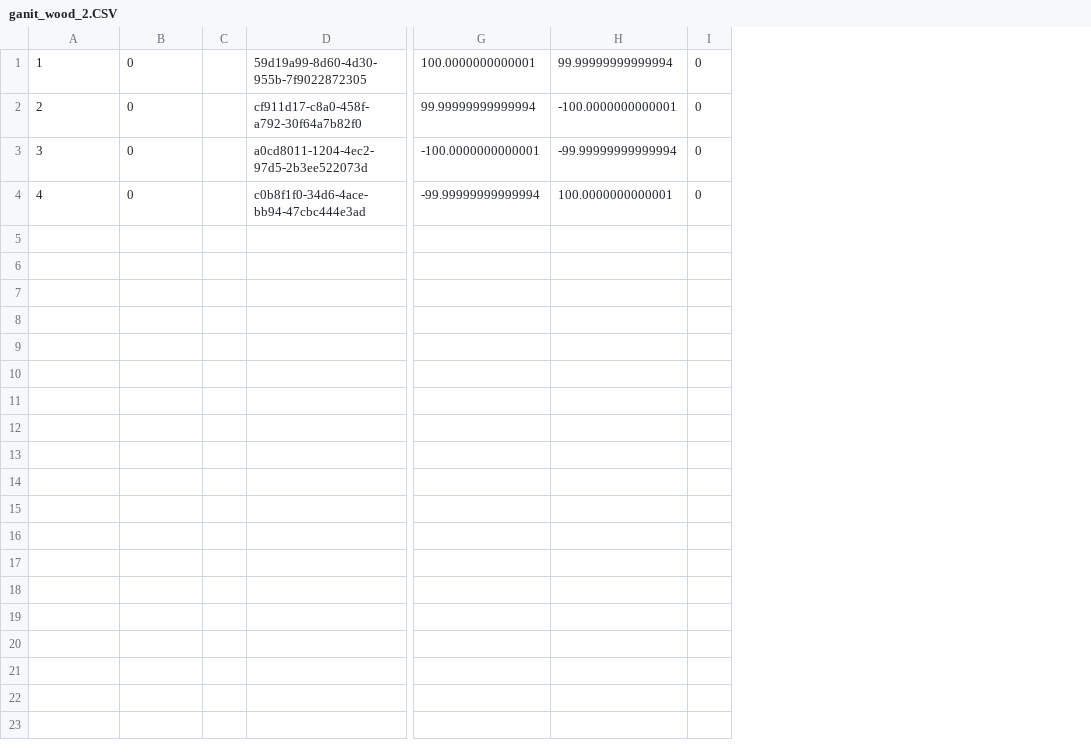
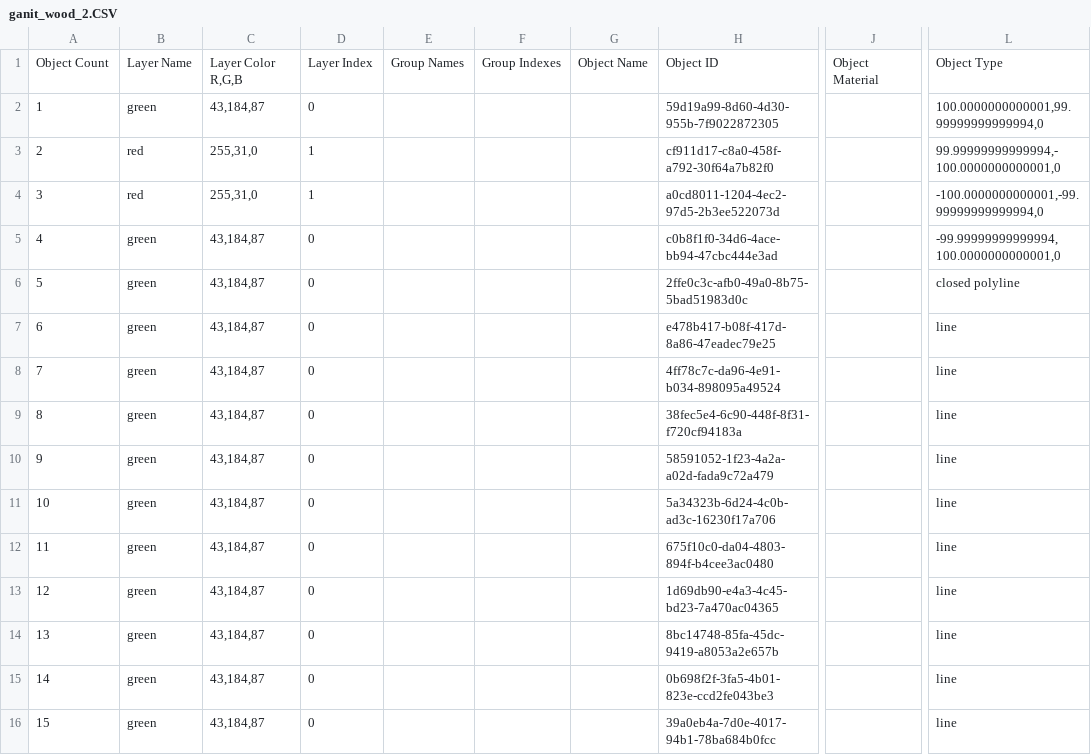
Before and after one commit to ganitgold/pattern, a CSV file: ganit_wood_2.CSV, drawn as a sheet; only a part is shown, gaps mark what is left out; removed rows and columns are numbered as before the commit, all else as after; rows hold the shown columns only; the diff names each change by its address in the sheet, - before the commit and + after, or states it on an @@ line.

Commit message:
Add files via upload

```diff
--- a/ganit_wood_2.CSV
+++ b/ganit_wood_2.CSV
+column B, rows 2-5: green | red | red | green
+column C, rows 2-5: 43,184,87 | 255,31,0 | 255,31,0 | 43,184,87
-column C, empty
+column E, empty
+column F, empty
+column G, empty
+column J, empty
-column G, rows 1-4: 100.0000000000001 | 99.99999999999994 | -100.0000000000001 | -99.99999999999994
-column H, rows 1-4: 99.99999999999994 | -100.0000000000001 | -99.99999999999994 | 100.0000000000001
-column I, rows 1-4: all 0
+column L, rows 2-5: 100.0000000000001,99.99999999999994,0 | 99.99999999999994,-100.0000000000001,0 | -100.0000000000001,-99.99999999999994,0 | -99.99999999999994,100.0000000000001,0
+row 1: Object Count | Layer Name | Layer Color R,G,B | Layer Index | Group Names | Group Indexes | Object Name | Object ID | Object Material | Object Type
-D3:D4: 0
+D3:D4: 1
+row 6: 5 | green | 43,184,87 | 0 |  |  |  | 2ffe0c3c-afb0-49a0-8b75-5bad51983d0c |  | closed polyline
+row 7: 6 | green | 43,184,87 | 0 |  |  |  | e478b417-b08f-417d-8a86-47eadec79e25 |  | line
+row 8: 7 | green | 43,184,87 | 0 |  |  |  | 4ff78c7c-da96-4e91-b034-898095a49524 |  | line
+row 9: 8 | green | 43,184,87 | 0 |  |  |  | 38fec5e4-6c90-448f-8f31-f720cf94183a |  | line
+row 10: 9 | green | 43,184,87 | 0 |  |  |  | 58591052-1f23-4a2a-a02d-fada9c72a479 |  | line
+row 11: 10 | green | 43,184,87 | 0 |  |  |  | 5a34323b-6d24-4c0b-ad3c-16230f17a706 |  | line
+row 12: 11 | green | 43,184,87 | 0 |  |  |  | 675f10c0-da04-4803-894f-b4cee3ac0480 |  | line
+row 13: 12 | green | 43,184,87 | 0 |  |  |  | 1d69db90-e4a3-4c45-bd23-7a470ac04365 |  | line
+row 14: 13 | green | 43,184,87 | 0 |  |  |  | 8bc14748-85fa-45dc-9419-a8053a2e657b |  | line
+row 15: 14 | green | 43,184,87 | 0 |  |  |  | 0b698f2f-3fa5-4b01-823e-ccd2fe043be3 |  | line
+row 16: 15 | green | 43,184,87 | 0 |  |  |  | 39a0eb4a-7d0e-4017-94b1-78ba684b0fcc |  | line
```
